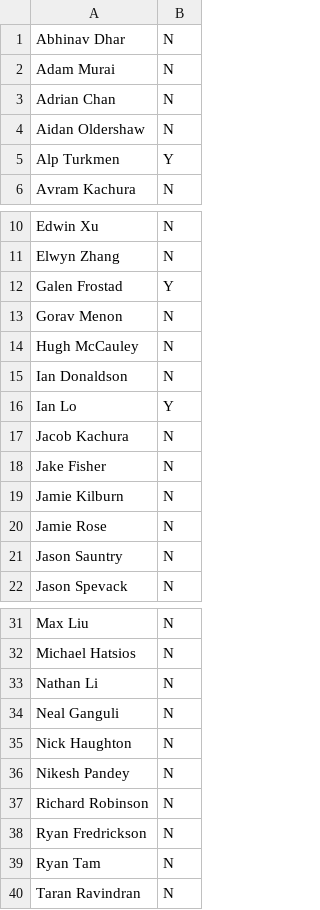
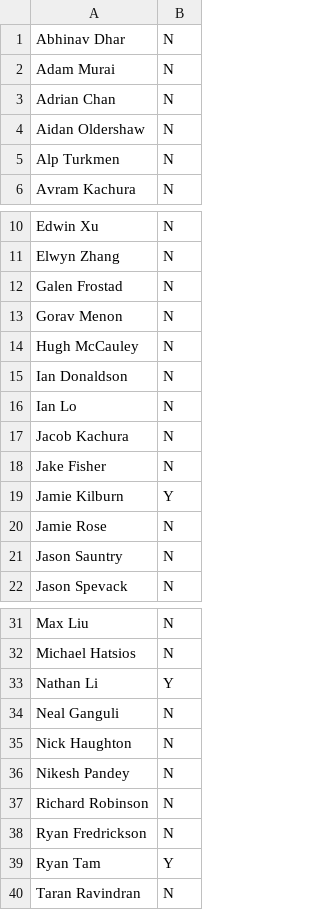
Before and after one commit to garychen6/robotics610, a CSV file: Attendance/src/attendance/attendance_24_12_2013.csv, drawn as a sheet; only a part is shown, gaps mark what is left out.

```diff
--- a/Attendance/src/attendance/attendance_24_12_2013.csv
+++ b/Attendance/src/attendance/attendance_24_12_2013.csv
@@ -4,3 +4,3 @@ Adrian Chan,N,
 Aidan Oldershaw,N,
-Alp Turkmen,Y,
+Alp Turkmen,N,
 Avram Kachura,N,
@@ -11,3 +11,3 @@ Edwin Xu,N,
 Elwyn Zhang,N,
-Galen Frostad,Y,
+Galen Frostad,N,
 Gorav Menon,N,
@@ -15,6 +15,6 @@ Hugh McCauley,N,
 Ian Donaldson,N,
-Ian Lo,Y,
+Ian Lo,N,
 Jacob Kachura,N,
 Jake Fisher,N,
-Jamie Kilburn,N,
+Jamie Kilburn,Y,
 Jamie Rose,N,
@@ -32,3 +32,3 @@ Max Liu,N,
 Michael Hatsios,N,
-Nathan Li,N,
+Nathan Li,Y,
 Neal Ganguli,N,
@@ -38,3 +38,3 @@ Richard Robinson,N,
 Ryan Fredrickson,N,
-Ryan Tam,N,
+Ryan Tam,Y,
 Taran Ravindran,N,
```
Also changed, not shown: 1 other file.
